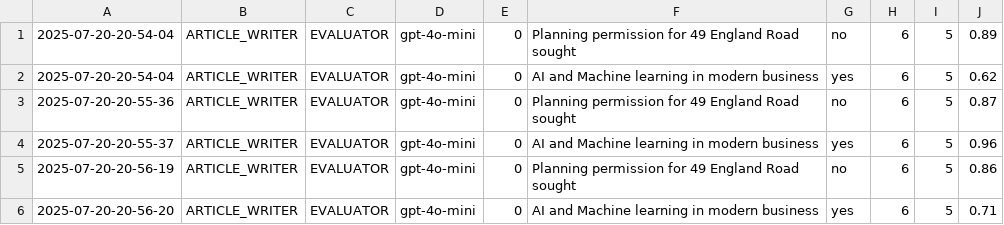
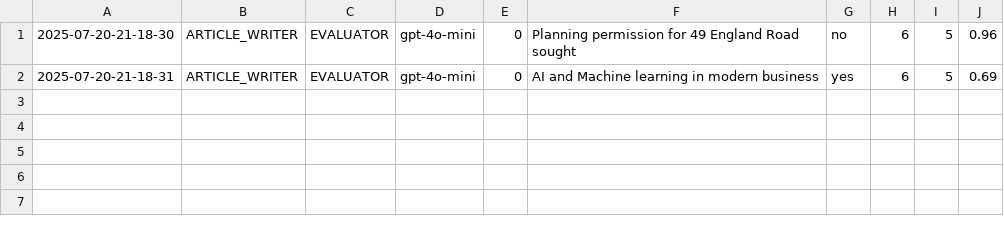
Before and after one commit to Python-Test-Engineer/llm-evaluation-framework, a CSV file: src/case_study1/langgraph/01_article_writer_should_write.csv, drawn as a sheet.

```diff
--- a/src/case_study1/langgraph/01_article_writer_should_write.csv
+++ b/src/case_study1/langgraph/01_article_writer_should_write.csv
@@ -1,6 +1,2 @@
-2025-07-20-20-54-04|ARTICLE_WRITER|EVALUATOR|gpt-4o-mini|0|Planning permission for 49 England Road sought|no|6|5|0.89
-2025-07-20-20-54-04|ARTICLE_WRITER|EVALUATOR|gpt-4o-mini|0|AI and Machine learning in modern business|yes|6|5|0.62
-2025-07-20-20-55-36|ARTICLE_WRITER|EVALUATOR|gpt-4o-mini|0|Planning permission for 49 England Road sought|no|6|5|0.87
-2025-07-20-20-55-37|ARTICLE_WRITER|EVALUATOR|gpt-4o-mini|0|AI and Machine learning in modern business|yes|6|5|0.96
-2025-07-20-20-56-19|ARTICLE_WRITER|EVALUATOR|gpt-4o-mini|0|Planning permission for 49 England Road sought|no|6|5|0.86
-2025-07-20-20-56-20|ARTICLE_WRITER|EVALUATOR|gpt-4o-mini|0|AI and Machine learning in modern business|yes|6|5|0.71
+2025-07-20-21-18-30|ARTICLE_WRITER|EVALUATOR|gpt-4o-mini|0|Planning permission for 49 England Road sought|no|6|5|0.96
+2025-07-20-21-18-31|ARTICLE_WRITER|EVALUATOR|gpt-4o-mini|0|AI and Machine learning in modern business|yes|6|5|0.69
```
Also changed, not shown: src/case_study1/langgraph/02_article_writer_translate.csv, src/case_study1/langgraph/03_article_writer_expand.csv, 3 other files.
